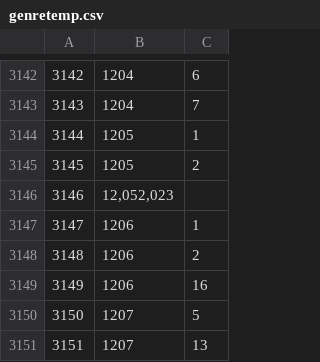
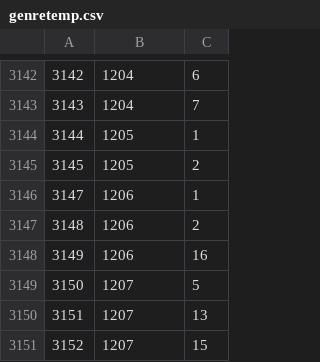
Before and after one commit to Colin-J-ODonnell/560FinalProject, a CSV file: Excel Files/genretemp.csv, drawn as a sheet; only a part is shown, gaps mark what is left out; the shorter side is filled out with more unchanged rows.

```diff
--- a/Excel Files/genretemp.csv
+++ b/Excel Files/genretemp.csv
@@ -3145,3 +3145,2 @@
 3145,1205,2
-3146,"12,052,023",
 3147,1206,1
```
Also changed, not shown: 1 other file.
